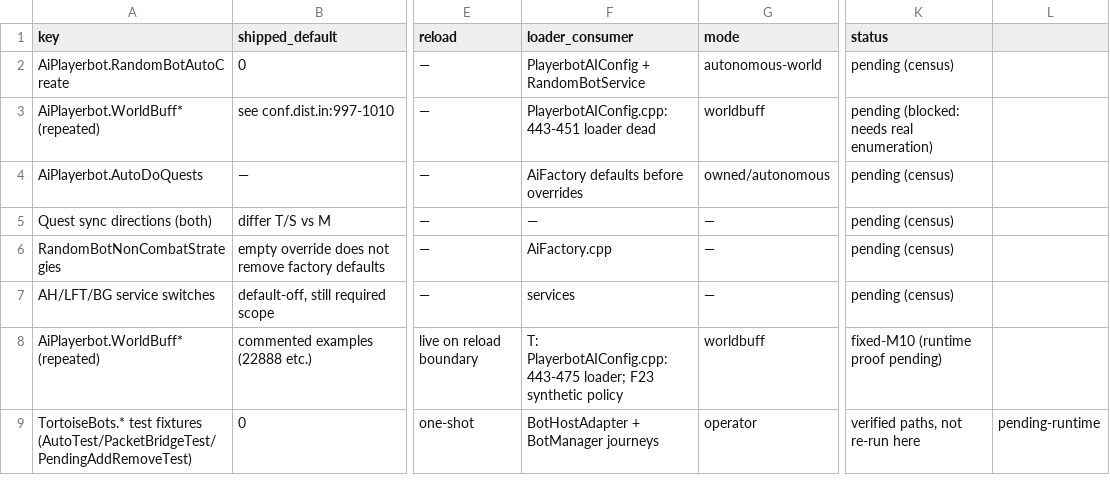
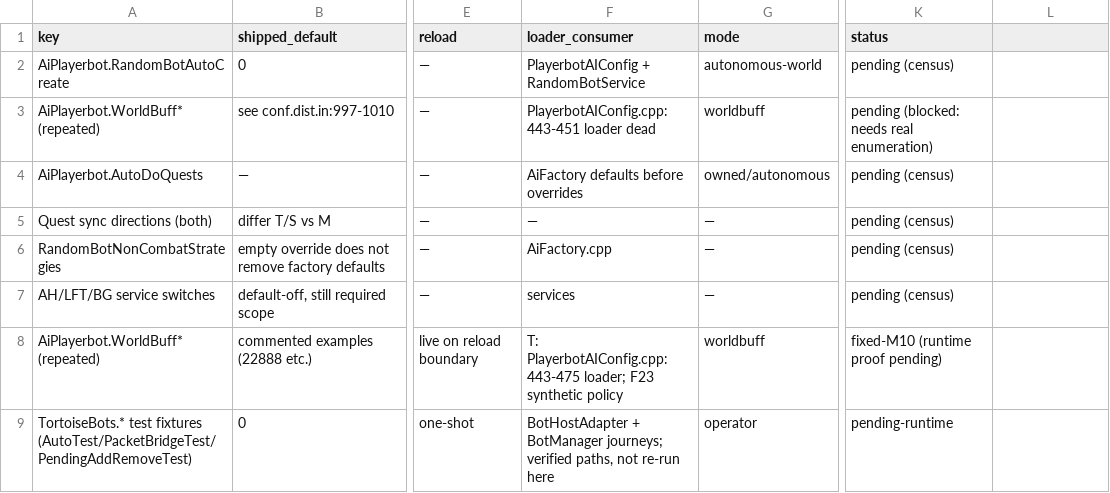
Before and after one commit to Sagiroth/TortoiseBots, a TSV file: docs/migration/CONFIG.tsv, drawn as a sheet; only a part is shown, gaps mark what is left out; the diff names each change by its address in the sheet, - before the commit and + after, or states it on an @@ line.

Commit message:
[M10] Normalize ledger TSV shape; fix surface-gate comment
All TSV body rows now match header arity (CAP 17, CMD 9, CFG 11):
missing donor/datareq cells restored as em-dash, combined status
cells split to contract_tested (+note preserved), C-* deps/packet
order corrected, M3-TALENT scenarios merged, COMMANDS permissions
filled, CONFIG stray merged. No content invented; per-row actions
logged during normalization.
Shim: reword channeling comment (tripped 'see spell' surface gate).
Surface + host gates pass. External tree edits left untouched.

```diff
--- a/docs/migration/CONFIG.tsv
+++ b/docs/migration/CONFIG.tsv
-F9 (loader_consumer): …+ BotManager journeys
+F9 (loader_consumer): …+ BotManager journeys; verified paths, not re-run here
-K9 (status): verified paths, not re-run here
+K9 (status): pending-runtime
-L9: pending-runtime
+L9: (empty)
```
Also changed, not shown: docs/migration/CAPABILITIES.tsv, docs/migration/COMMANDS.tsv, 1 other file.
